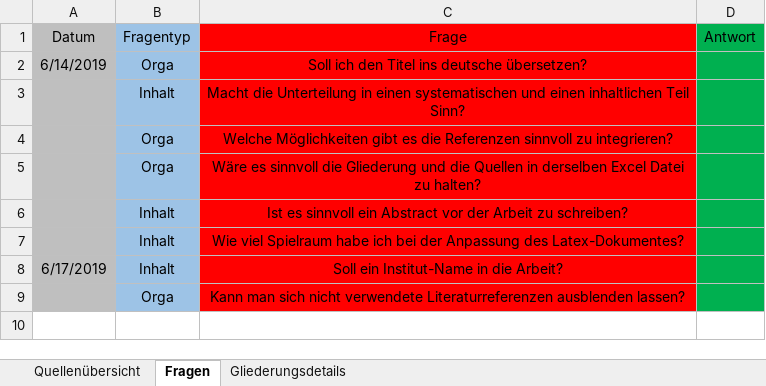
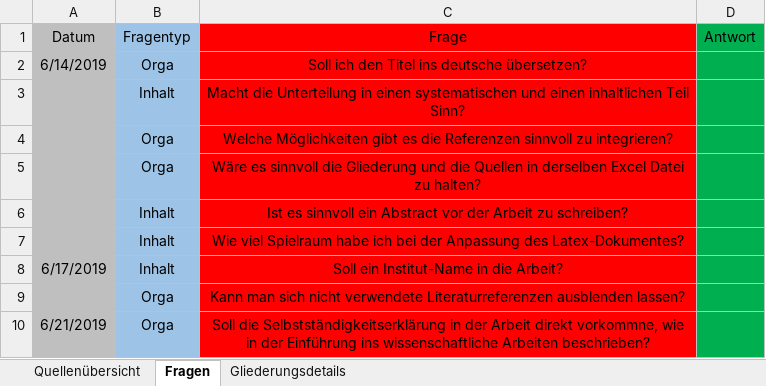
Before and after one commit to SaturnnrutaS/Proseminar-Mobile-Computing, an Excel workbook: Proseminar - Quellen - Übersicht.xlsx, sheet Fragen, drawn as a sheet; values as stored, in another font and other column widths than the file's, no borders; the diff names each change by its address in the sheet, - before the commit and + after, or states it on an @@ line.

```diff
--- a/Proseminar - Quellen - Übersicht.xlsx (sheet Fragen)
+++ b/Proseminar - Quellen - Übersicht.xlsx (sheet Fragen)
+row 10: 6/21/2019 | Orga | Soll die Selbstständigkeitserklärung in der Arbeit direkt vorkommne, wie in der Einführung ins wissenschaftliche Arbeiten beschrieben?
```
Also changed, not shown: 4 other files.
